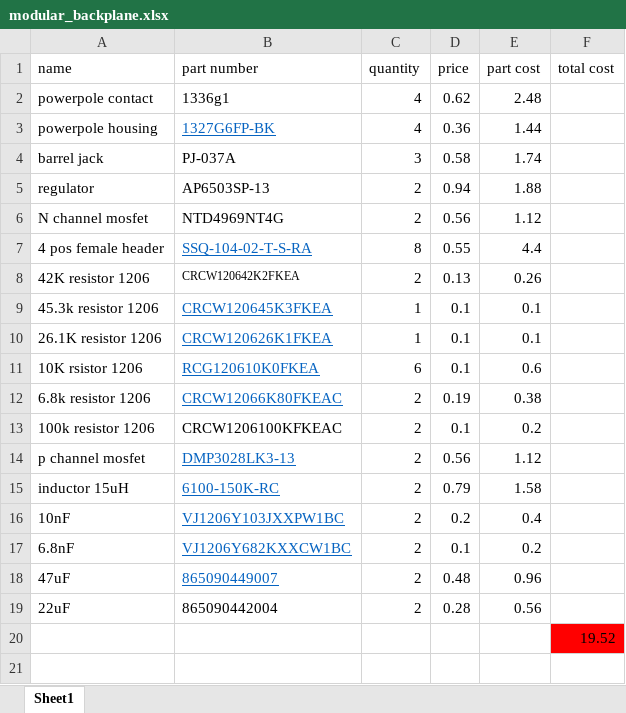
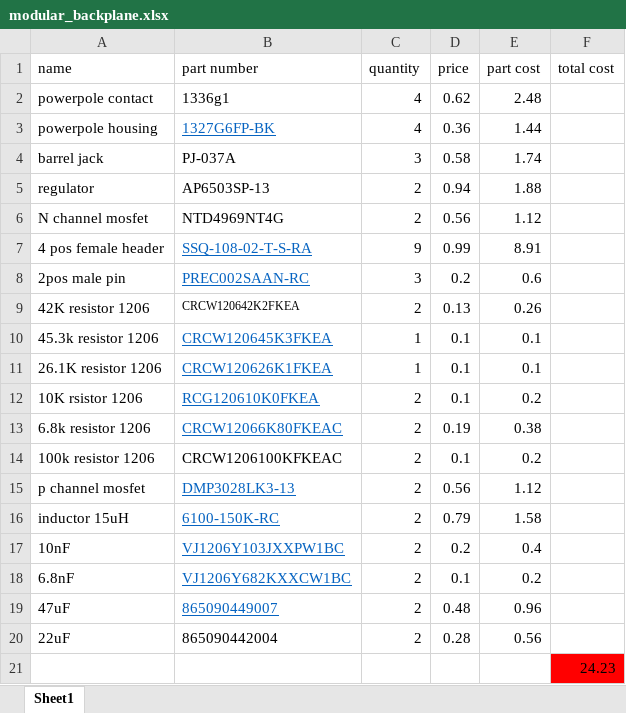
Before and after one commit to smithjd8/robot, an Excel workbook: documents/modular_backplane.xlsx, sheet Sheet1, drawn as a sheet; values as stored, in another font and other column widths than the file's, no borders; addresses are those after the commit; the diff names each change by its address in the sheet, - before the commit and + after, or states it on an @@ line.

```diff
--- a/documents/modular_backplane.xlsx (sheet Sheet1)
+++ b/documents/modular_backplane.xlsx (sheet Sheet1)
-B7 (part number): SSQ-104-02-T-S-RA
+B7 (part number): SSQ-108-02-T-S-RA
-C7 (quantity): 8
+C7 (quantity): 9
-D7 (price): 0.55
+D7 (price): 0.99
-E7 (part cost): 4.4
+E7 (part cost): 8.91
+row 8: 2pos male pin | PREC002SAAN-RC | 3 | 0.2 | 0.6
-C12 (quantity): 6
+C12 (quantity): 2
-E12 (part cost): 0.6
+E12 (part cost): 0.2
-F21 (total cost): 19.52
+F21 (total cost): 24.23
```
Also changed, not shown: formulas that keep their value, 15 other files.
